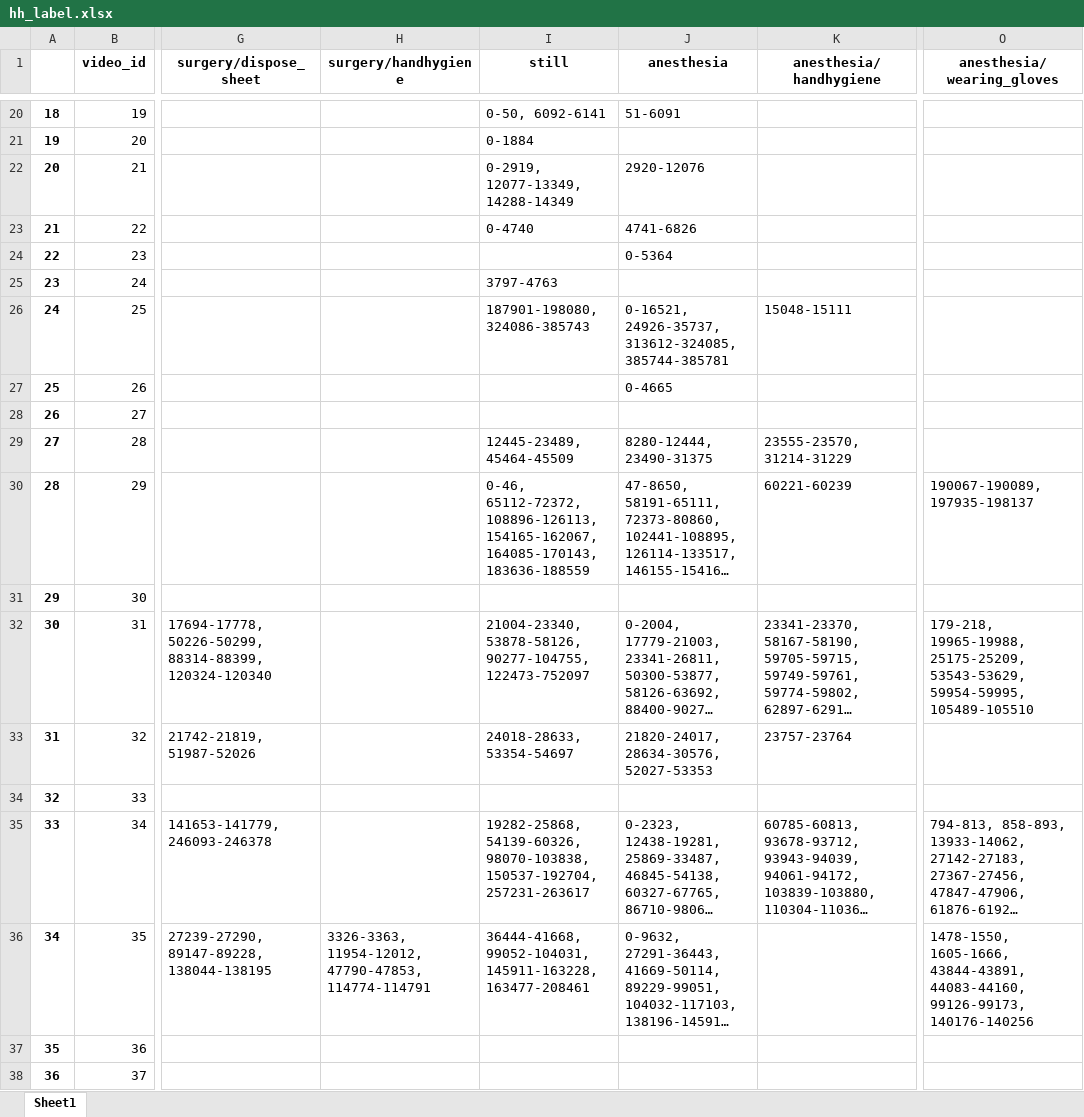
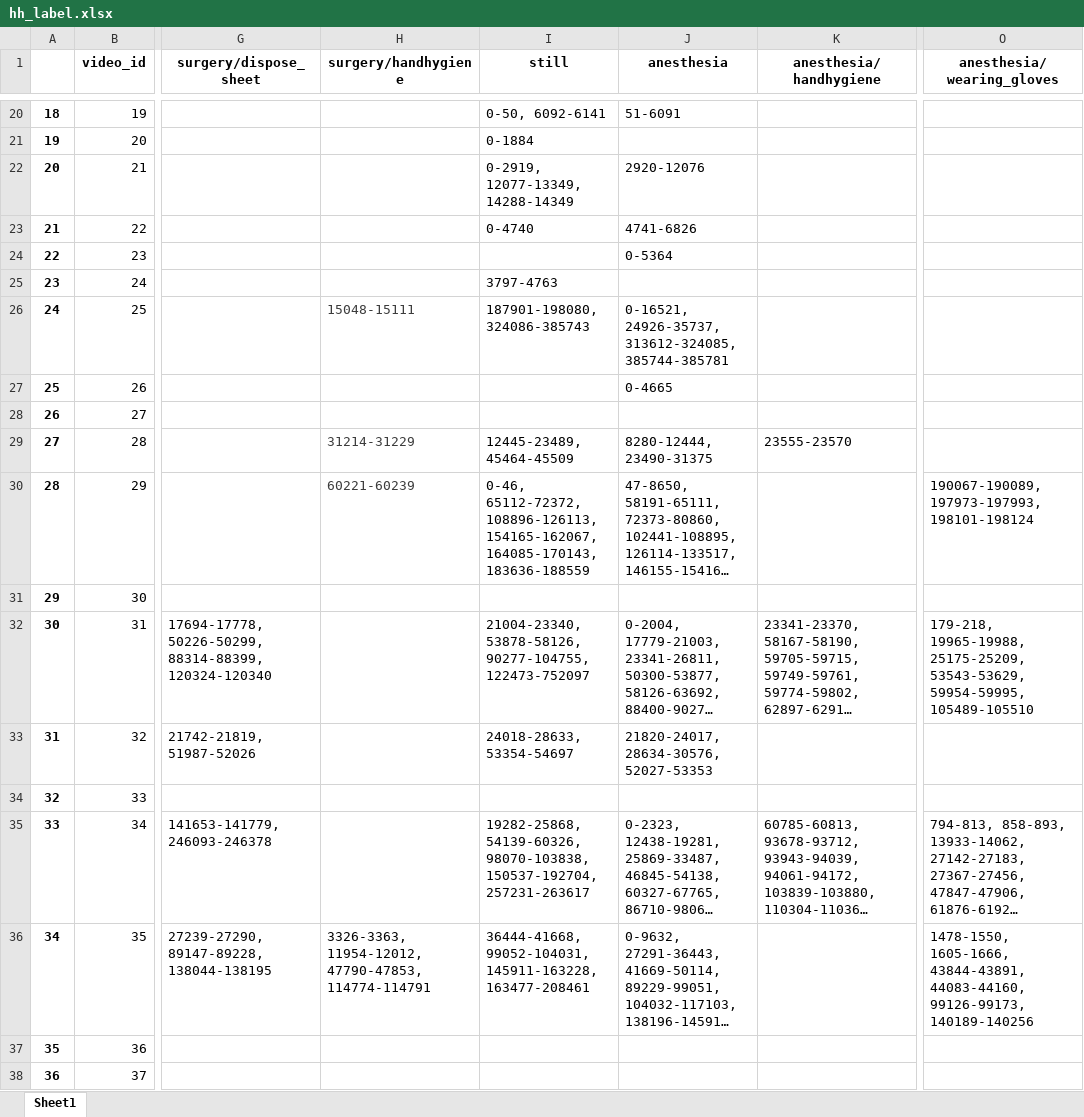
Before and after one commit to minjeekim00/handhygiene, an Excel workbook: data/hh_label.xlsx, sheet Sheet1, drawn as a sheet; only a part is shown, gaps mark what is left out; long unchanged cells end in …; values as stored, in another font and other column widths than the file's, no borders; the diff covers the shown part only; the diff names each change by its address in the sheet, - before the commit and + after, or states it on an @@ line.

```diff
--- a/data/hh_label.xlsx (sheet Sheet1)
+++ b/data/hh_label.xlsx (sheet Sheet1)
-H26 (surgery/handhygiene): (empty)
+H26 (surgery/handhygiene): 15048-15111
-K26 (anesthesia/handhygiene): 15048-15111
+K26 (anesthesia/handhygiene): (empty)
-H29 (surgery/handhygiene): (empty)
+H29 (surgery/handhygiene): 31214-31229
-K29 (anesthesia/handhygiene): 23555-23570, 31214-31229
+K29 (anesthesia/handhygiene): 23555-23570
-H30 (surgery/handhygiene): (empty)
+H30 (surgery/handhygiene): 60221-60239
-K30 (anesthesia/handhygiene): 60221-60239
+K30 (anesthesia/handhygiene): (empty)
-O30 (anesthesia/wearing_gloves): 190067-190089, 197935-198137
+O30 (anesthesia/wearing_gloves): 190067-190089, 197973-197993, 198101-198124
-K33 (anesthesia/handhygiene): 23757-23764
+K33 (anesthesia/handhygiene): (empty)
-O36 (anesthesia/wearing_gloves): …44083-44160, 99126-99173, 140176-140256
+O36 (anesthesia/wearing_gloves): …44083-44160, 99126-99173, 140189-140256
```
Also changed, not shown: 35 edited cells elsewhere in this sheet, 1 other file.
